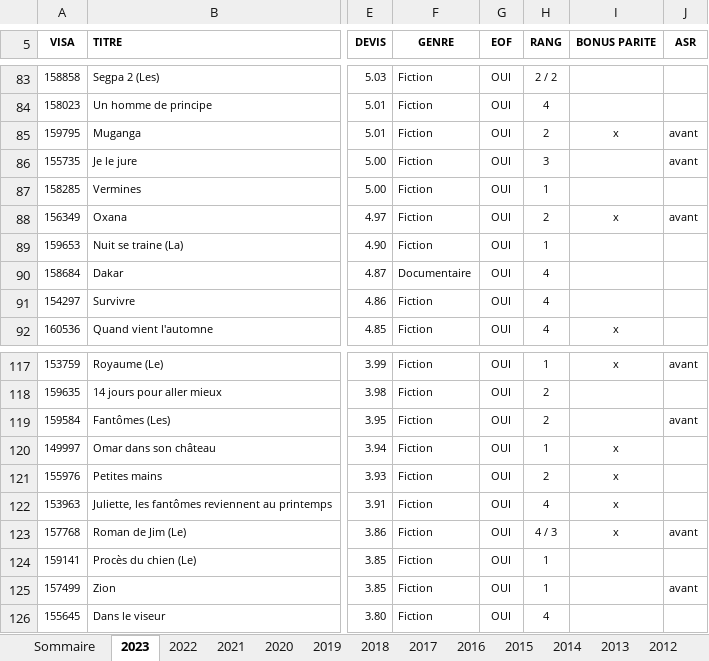
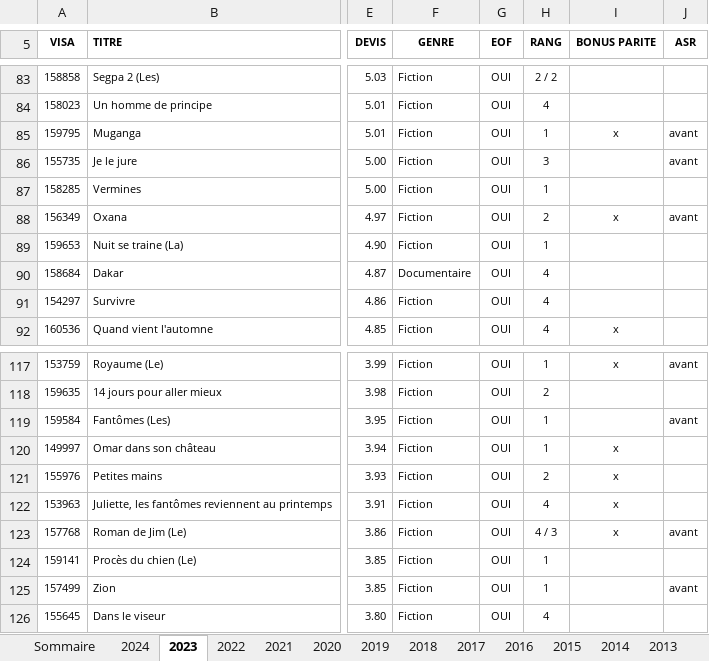
Before and after one commit to dataforgoodfr/13_reveler_inegalites_cinema, an Excel workbook: database/data/cnc/dataset5050_cnc_films_agrees_2003_2024.xlsx, sheet 2023, drawn as a sheet; only a part is shown, gaps mark what is left out; values as stored, in another font and other column widths than the file's, no borders; conditional formats not drawn; the diff names each change by its address in the sheet, - before the commit and + after, or states it on an @@ line.

```diff
--- a/database/data/cnc/dataset5050_cnc_films_agrees_2003_2024.xlsx (sheet 2023)
+++ b/database/data/cnc/dataset5050_cnc_films_agrees_2003_2024.xlsx (sheet 2023)
+sheet tab: 2024
-H85 (RANG): 2
+H85 (RANG): 1
-H119 (RANG): 2
+H119 (RANG): 1
```
Also changed, not shown: sheet Sommaire, 1 other file.
